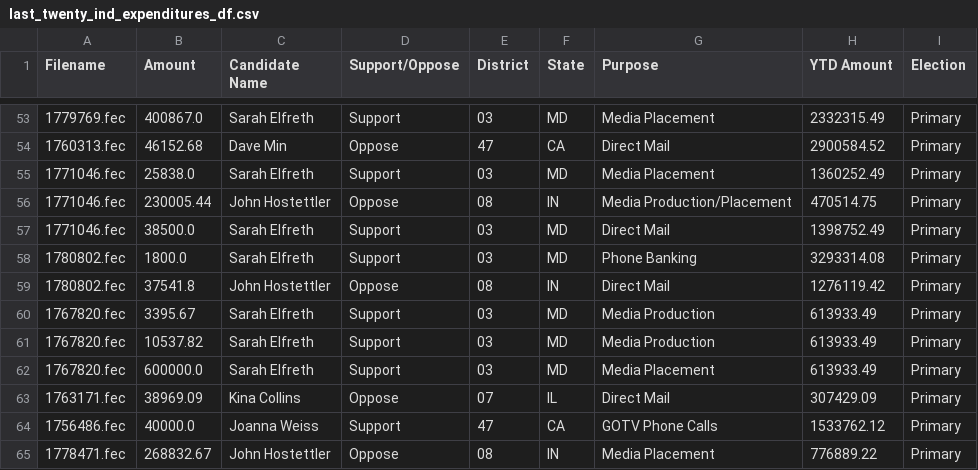
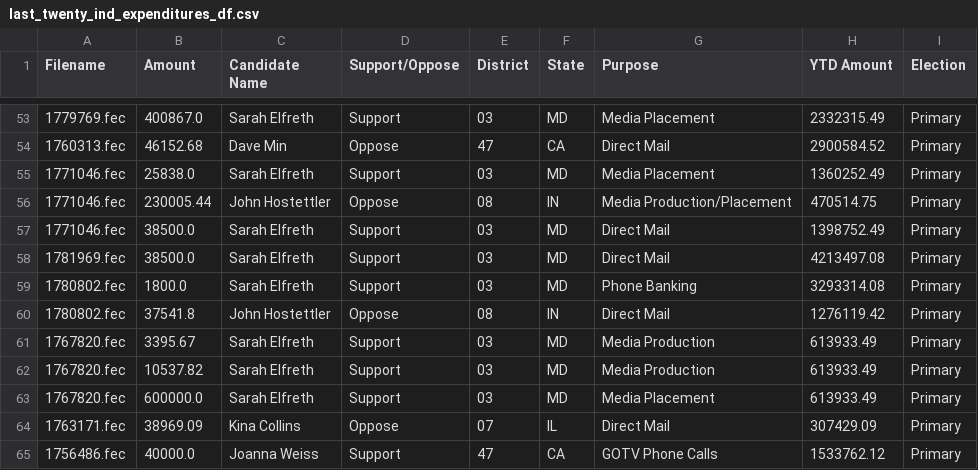
Before and after one commit to lemonaidn/udp_bot, a CSV file: last_twenty_ind_expenditures_df.csv, drawn as a sheet; only a part is shown, gaps mark what is left out; the shorter side is filled out with more unchanged rows; the diff names each change by its address in the sheet, - before the commit and + after, or states it on an @@ line.

```diff
--- a/last_twenty_ind_expenditures_df.csv
+++ b/last_twenty_ind_expenditures_df.csv
+row 58: 1781969.fec | 38500.0 | Sarah Elfreth | Support | 03 | MD | Direct Mail | 4213497.08 | Primary
```
Also changed, not shown: fec_urls.csv, pdf_urls.csv, 3 other files.
